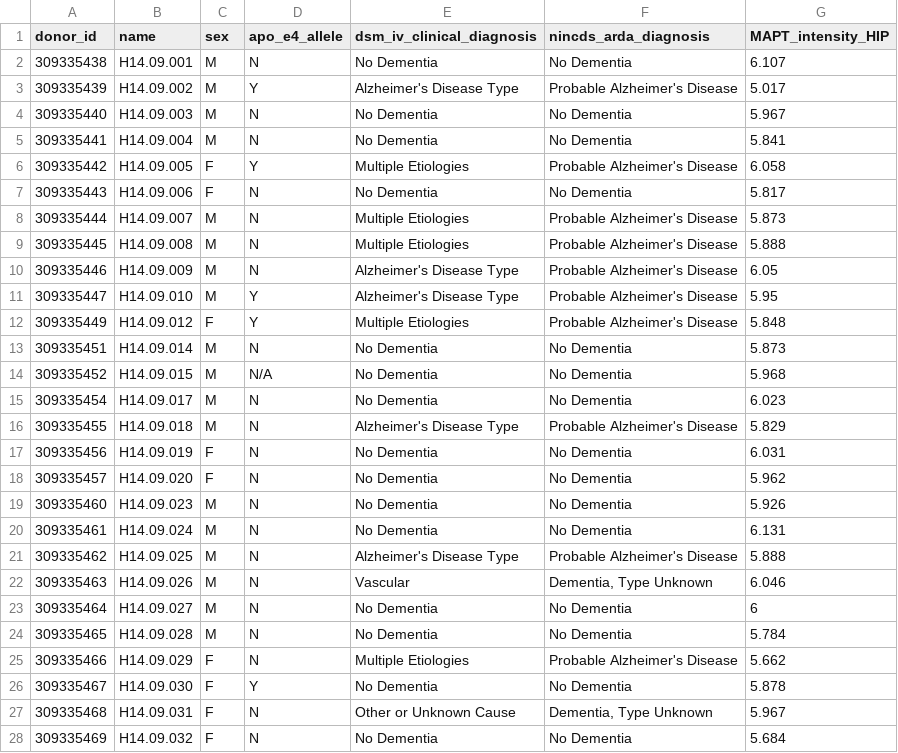
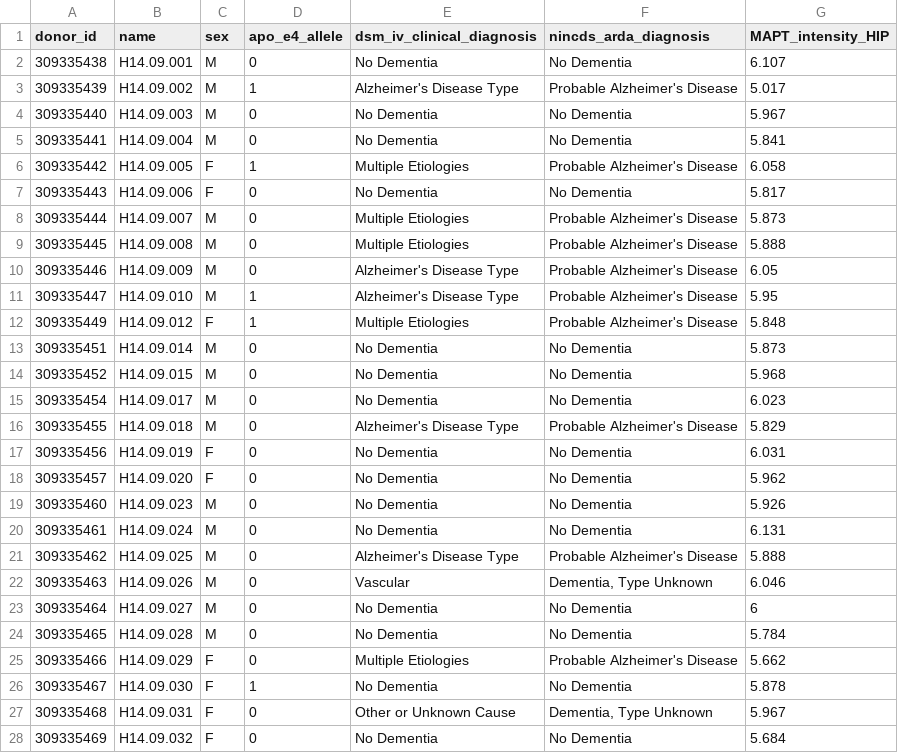
Before and after one commit to nellyfadil/Neurobio, a CSV file: Final Neurobio Data - Sheet1.csv, drawn as a sheet; only a part is shown; the diff covers the shown part only.

Commit message:
Final Neurobio Data - Sheet1.csv

```diff
--- a/Final Neurobio Data - Sheet1.csv
+++ b/Final Neurobio Data - Sheet1.csv
@@ -1,28 +1,28 @@
 donor_id,name,sex,apo_e4_allele,dsm_iv_clinical_diagnosis,nincds_arda_diagnosis,MAPT_intensity_HIP
-309335438,H14.09.001,M,N,No Dementia,No Dementia,6.107
-309335439,H14.09.002,M,Y,Alzheimer's Disease Type,Probable Alzheimer's Disease,5.017
-309335440,H14.09.003,M,N,No Dementia,No Dementia,5.967
-309335441,H14.09.004,M,N,No Dementia,No Dementia,5.841
-309335442,H14.09.005,F,Y,Multiple Etiologies,Probable Alzheimer's Disease,6.058
-309335443,H14.09.006,F,N,No Dementia,No Dementia,5.817
-309335444,H14.09.007,M,N,Multiple Etiologies,Probable Alzheimer's Disease,5.873
-309335445,H14.09.008,M,N,Multiple Etiologies,Probable Alzheimer's Disease,5.888
-309335446,H14.09.009,M,N,Alzheimer's Disease Type,Probable Alzheimer's Disease,6.05
-309335447,H14.09.010,M,Y,Alzheimer's Disease Type,Probable Alzheimer's Disease,5.95
-309335449,H14.09.012,F,Y,Multiple Etiologies,Probable Alzheimer's Disease,5.848
-309335451,H14.09.014,M,N,No Dementia,No Dementia,5.873
-309335452,H14.09.015,M,N/A,No Dementia,No Dementia,5.968
-309335454,H14.09.017,M,N,No Dementia,No Dementia,6.023
-309335455,H14.09.018,M,N,Alzheimer's Disease Type,Probable Alzheimer's Disease,5.829
-309335456,H14.09.019,F,N,No Dementia,No Dementia,6.031
-309335457,H14.09.020,F,N,No Dementia,No Dementia,5.962
-309335460,H14.09.023,M,N,No Dementia,No Dementia,5.926
-309335461,H14.09.024,M,N,No Dementia,No Dementia,6.131
-309335462,H14.09.025,M,N,Alzheimer's Disease Type,Probable Alzheimer's Disease,5.888
-309335463,H14.09.026,M,N,Vascular,"Dementia, Type Unknown",6.046
-309335464,H14.09.027,M,N,No Dementia,No Dementia,6
-309335465,H14.09.028,M,N,No Dementia,No Dementia,5.784
-309335466,H14.09.029,F,N,Multiple Etiologies,Probable Alzheimer's Disease,5.662
-309335467,H14.09.030,F,Y,No Dementia,No Dementia,5.878
-309335468,H14.09.031,F,N,Other or Unknown Cause,"Dementia, Type Unknown",5.967
-309335469,H14.09.032,F,N,No Dementia,No Dementia,5.684
+309335438,H14.09.001,M,0,No Dementia,No Dementia,6.107
+309335439,H14.09.002,M,1,Alzheimer's Disease Type,Probable Alzheimer's Disease,5.017
+309335440,H14.09.003,M,0,No Dementia,No Dementia,5.967
+309335441,H14.09.004,M,0,No Dementia,No Dementia,5.841
+309335442,H14.09.005,F,1,Multiple Etiologies,Probable Alzheimer's Disease,6.058
+309335443,H14.09.006,F,0,No Dementia,No Dementia,5.817
+309335444,H14.09.007,M,0,Multiple Etiologies,Probable Alzheimer's Disease,5.873
+309335445,H14.09.008,M,0,Multiple Etiologies,Probable Alzheimer's Disease,5.888
+309335446,H14.09.009,M,0,Alzheimer's Disease Type,Probable Alzheimer's Disease,6.05
+309335447,H14.09.010,M,1,Alzheimer's Disease Type,Probable Alzheimer's Disease,5.95
+309335449,H14.09.012,F,1,Multiple Etiologies,Probable Alzheimer's Disease,5.848
+309335451,H14.09.014,M,0,No Dementia,No Dementia,5.873
+309335452,H14.09.015,M,0,No Dementia,No Dementia,5.968
+309335454,H14.09.017,M,0,No Dementia,No Dementia,6.023
+309335455,H14.09.018,M,0,Alzheimer's Disease Type,Probable Alzheimer's Disease,5.829
+309335456,H14.09.019,F,0,No Dementia,No Dementia,6.031
+309335457,H14.09.020,F,0,No Dementia,No Dementia,5.962
+309335460,H14.09.023,M,0,No Dementia,No Dementia,5.926
+309335461,H14.09.024,M,0,No Dementia,No Dementia,6.131
+309335462,H14.09.025,M,0,Alzheimer's Disease Type,Probable Alzheimer's Disease,5.888
+309335463,H14.09.026,M,0,Vascular,"Dementia, Type Unknown",6.046
+309335464,H14.09.027,M,0,No Dementia,No Dementia,6
+309335465,H14.09.028,M,0,No Dementia,No Dementia,5.784
+309335466,H14.09.029,F,0,Multiple Etiologies,Probable Alzheimer's Disease,5.662
+309335467,H14.09.030,F,1,No Dementia,No Dementia,5.878
+309335468,H14.09.031,F,0,Other or Unknown Cause,"Dementia, Type Unknown",5.967
+309335469,H14.09.032,F,0,No Dementia,No Dementia,5.684
```
Also changed, not shown: 67 edited cells elsewhere in this file.
